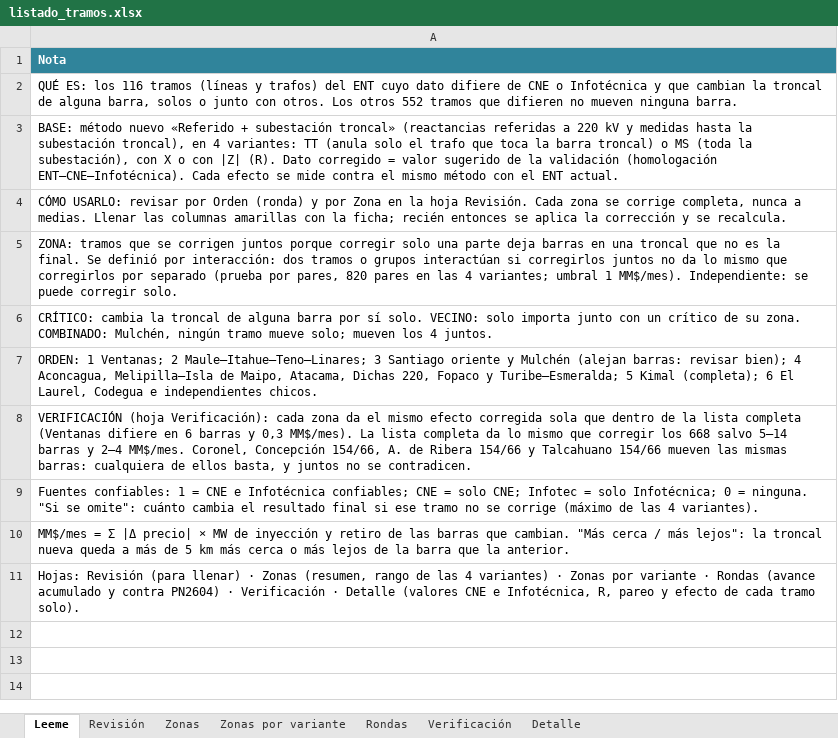
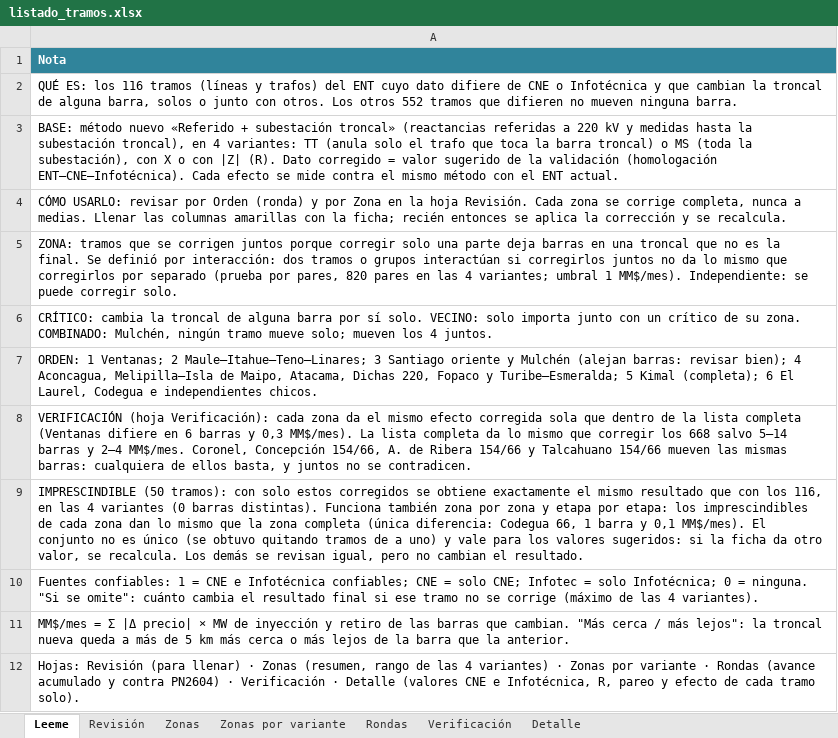
Before and after one commit to AlonsoFU/Minimo-Camino-Electrico---Balance-de-Potencia, an Excel workbook: analisis_criterios/datos/listado_tramos.xlsx, sheet Leeme, drawn as a sheet; values as stored, in another font and other column widths than the file's, no borders; the diff names each change by its address in the sheet, - before the commit and + after, or states it on an @@ line.

```diff
--- a/analisis_criterios/datos/listado_tramos.xlsx (sheet Leeme)
+++ b/analisis_criterios/datos/listado_tramos.xlsx (sheet Leeme)
+row 9: IMPRESCINDIBLE (50 tramos): con solo estos corregidos se obtiene exactamente el mismo resultado que con los 116, en las 4 variantes (0 barras distintas). Funciona también zona por zona y etapa por etapa: los imprescindibles de cada zona dan lo mismo que la zona completa (única diferencia: Codegua 66, 1 barra y 0,1 MM$/mes). El conjunto no es único (se obtuvo quitando tramos de a uno) y vale para los valores sugeridos: si la ficha da otro valor, se recalcula. Los demás se revisan igual, pero no cambian el resultado.
```
Also changed, not shown: sheet Revisión, 6 other files.
